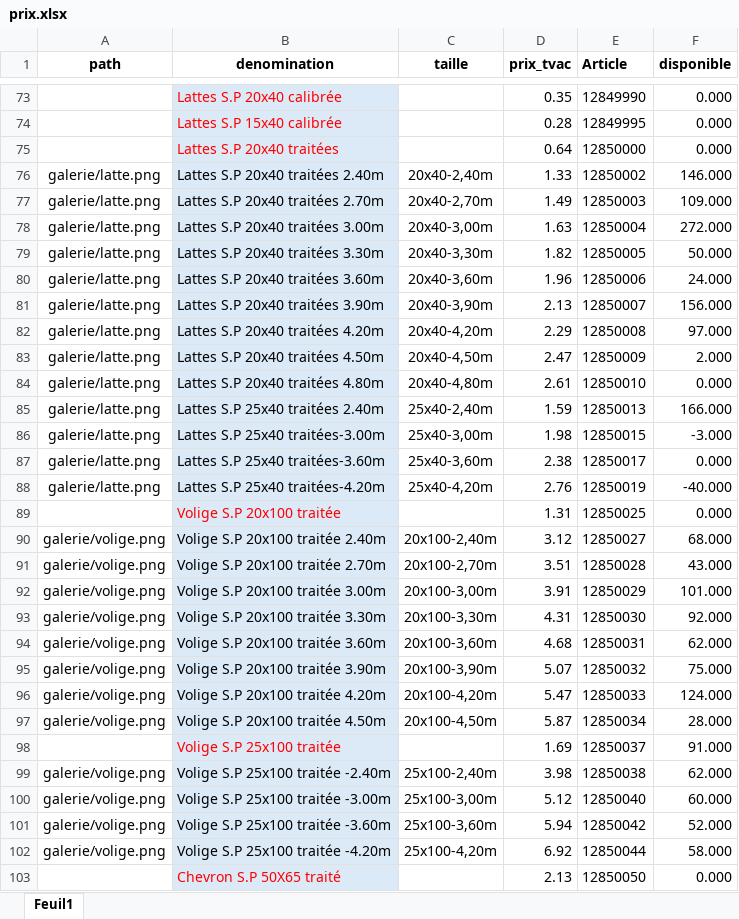
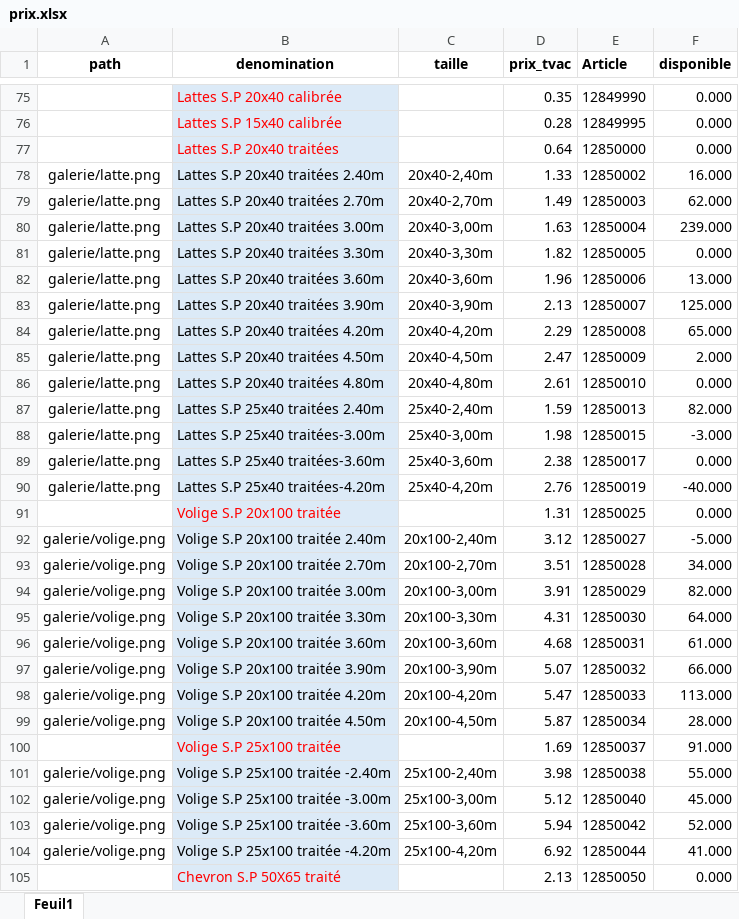
Before and after one commit to Ets-Braconnier/bois, an Excel workbook: prix/prix.xlsx, sheet Feuil1, drawn as a sheet; only a part is shown, gaps mark what is left out; values as stored, in another font and other column widths than the file's, no borders; addresses are those after the commit; the diff covers the shown part only; the diff names each change by its address in the sheet, - before the commit and + after, or states it on an @@ line.

Commit message:
Mise à jour site Bois

```diff
--- a/prix/prix.xlsx (sheet Feuil1)
+++ b/prix/prix.xlsx (sheet Feuil1)
-F78 (disponible): 146.000
+F78 (disponible): 16.000
-F79 (disponible): 109.000
+F79 (disponible): 62.000
-F80 (disponible): 272.000
+F80 (disponible): 239.000
-F81 (disponible): 50.000
+F81 (disponible): 0.000
-F82 (disponible): 24.000
+F82 (disponible): 13.000
-F83 (disponible): 156.000
+F83 (disponible): 125.000
-F84 (disponible): 97.000
+F84 (disponible): 65.000
-F87 (disponible): 166.000
+F87 (disponible): 82.000
-F92 (disponible): 68.000
+F92 (disponible): -5.000
-F93 (disponible): 43.000
+F93 (disponible): 34.000
-F94 (disponible): 101.000
+F94 (disponible): 82.000
-F95 (disponible): 92.000
+F95 (disponible): 64.000
-F96 (disponible): 62.000
+F96 (disponible): 61.000
-F97 (disponible): 75.000
+F97 (disponible): 66.000
-F98 (disponible): 124.000
+F98 (disponible): 113.000
-F101 (disponible): 62.000
+F101 (disponible): 55.000
-F102 (disponible): 60.000
+F102 (disponible): 45.000
-F104 (disponible): 58.000
+F104 (disponible): 41.000
```
Also changed, not shown: 2 added rows and 31 edited cells elsewhere in this sheet.
